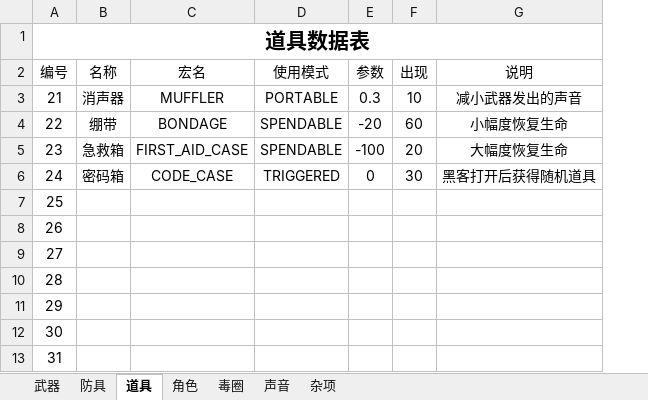
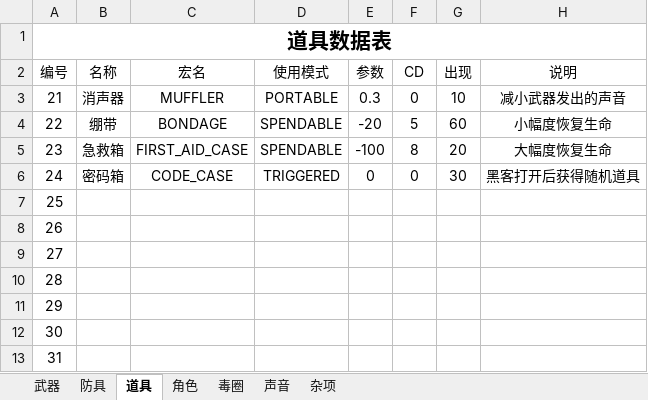
Before and after one commit to eesast/AIchallenge2, an Excel workbook: logic/sheet/data.xlsx, sheet 道具, drawn as a sheet; values as stored, in another font and other column widths than the file's, no borders; the diff names each change by its address in the sheet, - before the commit and + after, or states it on an @@ line.

```diff
--- a/logic/sheet/data.xlsx (sheet 道具)
+++ b/logic/sheet/data.xlsx (sheet 道具)
+column F (CD), rows 3-6: 0 | 5 | 8 | 0
```
Also changed, not shown: sheet 武器, sheet 杂项, sheet 防具, 7 other files.
